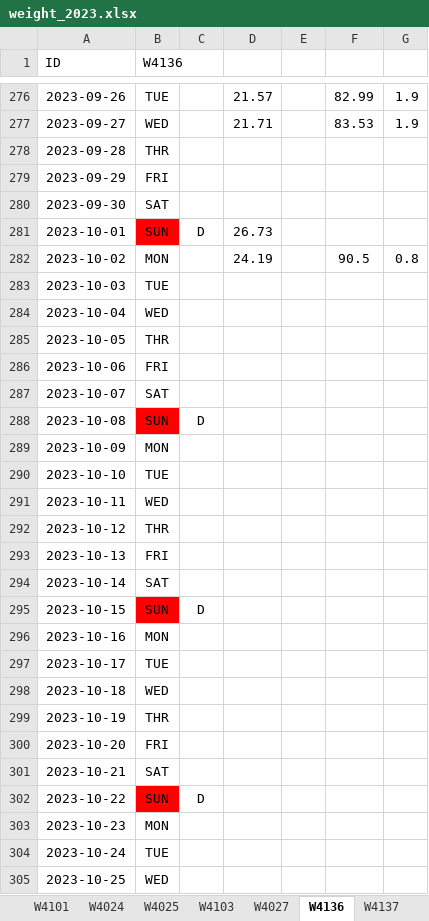
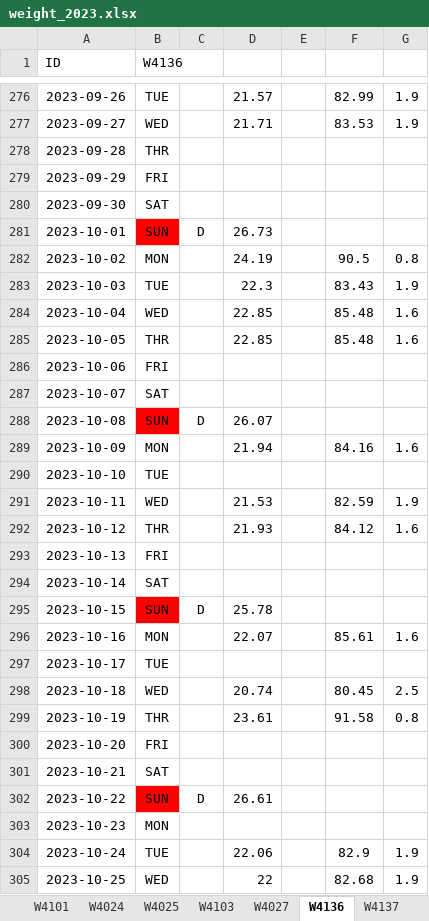
Before and after one commit to lab-mcginley/weight, an Excel workbook: weight_2023.xlsx, sheet W4136, drawn as a sheet; only a part is shown, gaps mark what is left out; values as stored, in another font and other column widths than the file's, no borders; the diff covers the shown part only; the diff names each change by its address in the sheet, - before the commit and + after, or states it on an @@ line.

```diff
--- a/weight_2023.xlsx (sheet W4136)
+++ b/weight_2023.xlsx (sheet W4136)
-D283: (empty)
+D283: 22.3
-F283: (empty)
+F283: 83.43
-G283: (empty)
+G283: 1.9
-D284:D285: (empty)
+D284:D285: 22.85
-F284:F285: (empty)
+F284:F285: 85.48
-G284:G285: (empty)
+G284:G285: 1.6
-D288: (empty)
+D288: 26.07
-D289: (empty)
+D289: 21.94
-F289: (empty)
+F289: 84.16
-G289: (empty)
+G289: 1.6
-D291: (empty)
+D291: 21.53
-F291: (empty)
+F291: 82.59
-G291: (empty)
+G291: 1.9
-D292: (empty)
+D292: 21.93
-F292: (empty)
+F292: 84.12
-G292: (empty)
+G292: 1.6
-D295: (empty)
+D295: 25.78
-D296: (empty)
+D296: 22.07
-F296: (empty)
+F296: 85.61
-G296: (empty)
+G296: 1.6
-D298: (empty)
+D298: 20.74
-F298: (empty)
+F298: 80.45
-G298: (empty)
+G298: 2.5
-D299: (empty)
+D299: 23.61
-F299: (empty)
+F299: 91.58
-G299: (empty)
+G299: 0.8
-D302: (empty)
+D302: 26.61
-D304: (empty)
+D304: 22.06
-F304: (empty)
+F304: 82.9
-G304:G305: (empty)
+G304:G305: 1.9
-D305: (empty)
+D305: 22
-F305: (empty)
+F305: 82.68
```
Also changed, not shown: 4 added rows, 4 removed rows, 99 edited cells and cell formats elsewhere in this sheet, sheet W4099, sheet W4098, sheet W4097, sheet W4096, sheet W4137, sheet W4102, 22 more sheets, other sheet tabs.
